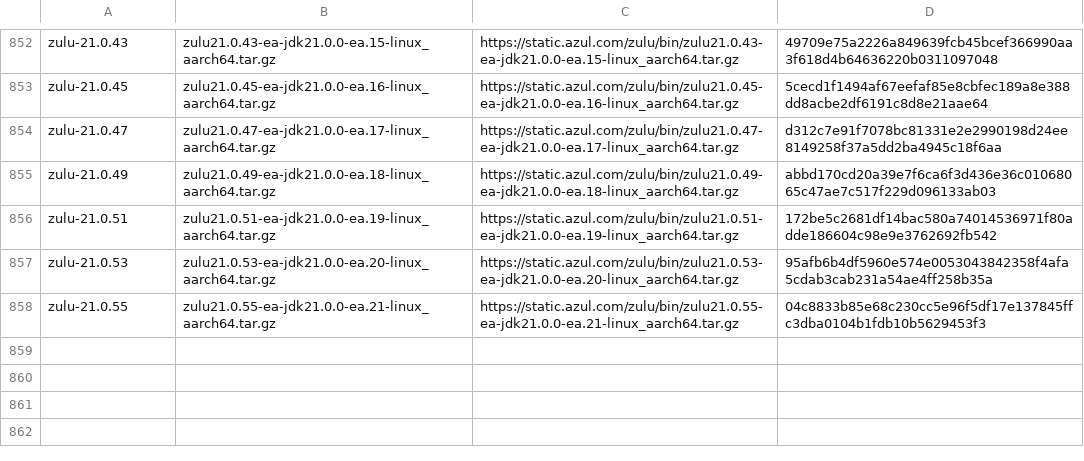
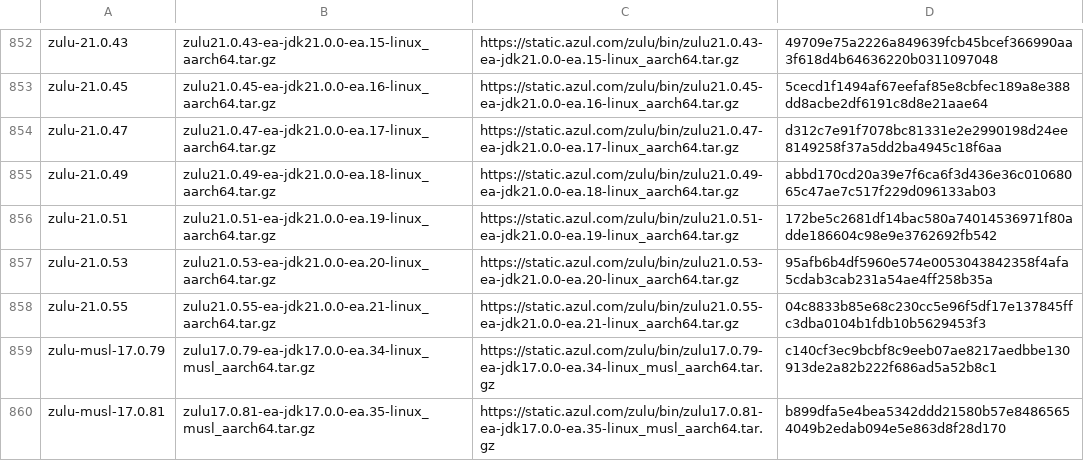
Before and after one commit to mise-plugins/rtx-java, a TSV file: data/jdk-linux-aarch64-ea.tsv, drawn as a sheet; only a part is shown, gaps mark what is left out; the diff names each change by its address in the sheet, - before the commit and + after, or states it on an @@ line.

Commit message:
Update Java release data

```diff
--- a/data/jdk-linux-aarch64-ea.tsv
+++ b/data/jdk-linux-aarch64-ea.tsv
+row 859: zulu-musl-17.0.79 | zulu17.0.79-ea-jdk17.0.0-ea.34-linux_musl_aarch64.tar.gz | https://static.azul.com/zulu/bin/zulu17.0.79-ea-jdk17.0.0-ea.34-linux_musl_aarch64.tar.gz | c140cf3ec9bcbf8c9eeb07ae8217aedbbe130913de2a82b222f686ad5a52b8c1
+row 860: zulu-musl-17.0.81 | zulu17.0.81-ea-jdk17.0.0-ea.35-linux_musl_aarch64.tar.gz | https://static.azul.com/zulu/bin/zulu17.0.81-ea-jdk17.0.0-ea.35-linux_musl_aarch64.tar.gz | b899dfa5e4bea5342ddd21580b57e84865654049b2edab094e5e863d8f28d170
```
Also changed, not shown: data/jdk-linux-arm64-ea.tsv, data/jdk-linux-x86_64-all.tsv, 7 other files.
